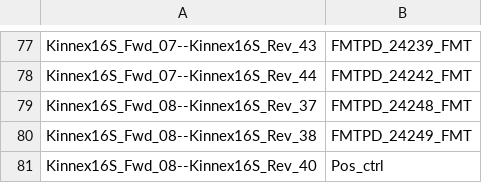
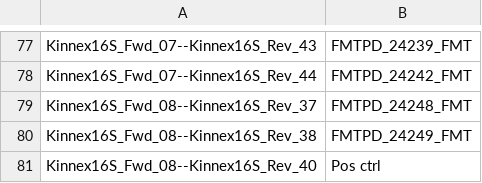
Before and after one commit to Nucleomics-VIB/admin-tools, a CSV file: pacbio_samplesheet_validator/test.csv, drawn as a sheet; only a part is shown, gaps mark what is left out.

Commit message:
Update test.csv

```diff
--- a/pacbio_samplesheet_validator/test.csv
+++ b/pacbio_samplesheet_validator/test.csv
@@ -80,2 +80,2 @@ Kinnex16S_Fwd_08--Kinnex16S_Rev_37,FMTPD_24248_FMT
 Kinnex16S_Fwd_08--Kinnex16S_Rev_38,FMTPD_24249_FMT
-Kinnex16S_Fwd_08--Kinnex16S_Rev_40,Pos_ctrl
+Kinnex16S_Fwd_08--Kinnex16S_Rev_40,Pos ctrl
```
